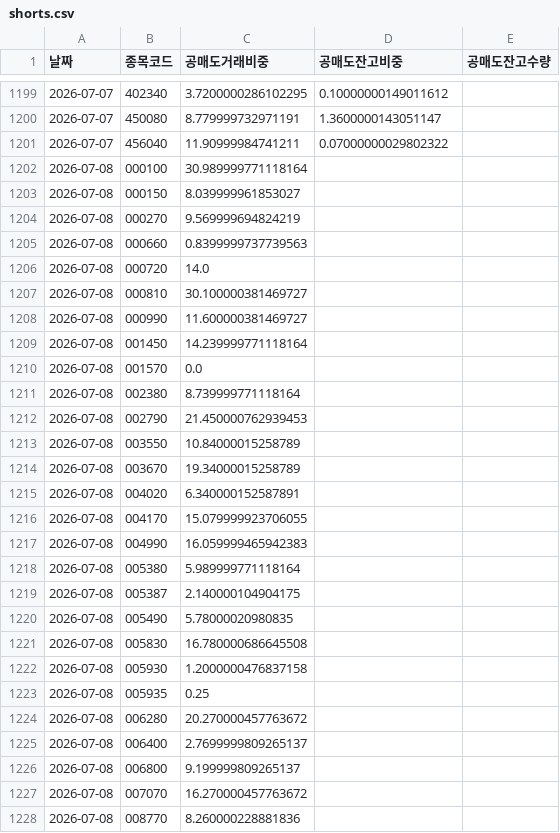
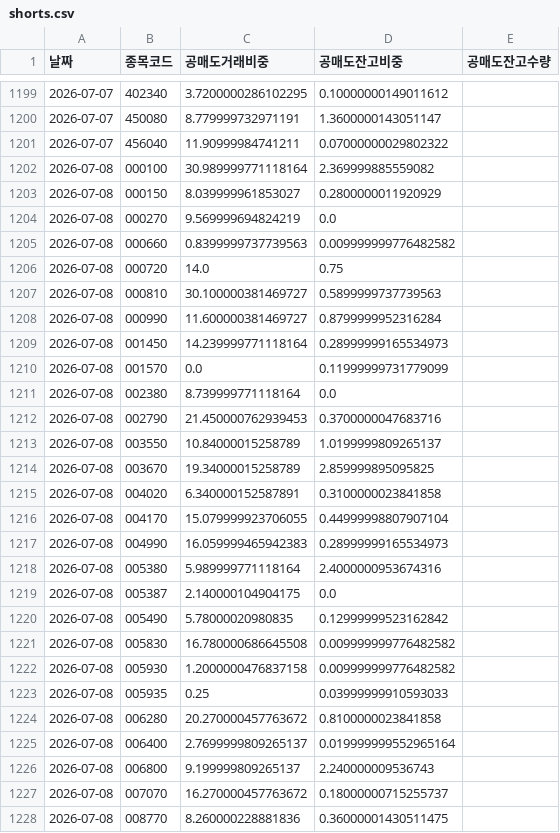
Before and after one commit to sunbmj4119-cmd/rich, a CSV file: data/shorts.csv, drawn as a sheet; only a part is shown, gaps mark what is left out; the diff covers the shown part only.

```diff
--- a/data/shorts.csv
+++ b/data/shorts.csv
@@ -1201,28 +1201,28 @@
 2026-07-07,456040,11.90999984741211,0.07000000029802322,
-2026-07-08,000100,30.989999771118164,,
-2026-07-08,000150,8.039999961853027,,
-2026-07-08,000270,9.569999694824219,,
-2026-07-08,000660,0.8399999737739563,,
-2026-07-08,000720,14.0,,
-2026-07-08,000810,30.100000381469727,,
-2026-07-08,000990,11.600000381469727,,
-2026-07-08,001450,14.239999771118164,,
-2026-07-08,001570,0.0,,
-2026-07-08,002380,8.739999771118164,,
-2026-07-08,002790,21.450000762939453,,
-2026-07-08,003550,10.84000015258789,,
-2026-07-08,003670,19.34000015258789,,
-2026-07-08,004020,6.340000152587891,,
-2026-07-08,004170,15.079999923706055,,
-2026-07-08,004990,16.059999465942383,,
-2026-07-08,005380,5.989999771118164,,
-2026-07-08,005387,2.140000104904175,,
-2026-07-08,005490,5.78000020980835,,
-2026-07-08,005830,16.780000686645508,,
-2026-07-08,005930,1.2000000476837158,,
-2026-07-08,005935,0.25,,
-2026-07-08,006280,20.270000457763672,,
-2026-07-08,006400,2.7699999809265137,,
-2026-07-08,006800,9.199999809265137,,
-2026-07-08,007070,16.270000457763672,,
-2026-07-08,008770,8.260000228881836,,
+2026-07-08,000100,30.989999771118164,2.369999885559082,
+2026-07-08,000150,8.039999961853027,0.2800000011920929,
+2026-07-08,000270,9.569999694824219,0.0,
+2026-07-08,000660,0.8399999737739563,0.009999999776482582,
+2026-07-08,000720,14.0,0.75,
+2026-07-08,000810,30.100000381469727,0.5899999737739563,
+2026-07-08,000990,11.600000381469727,0.8799999952316284,
+2026-07-08,001450,14.239999771118164,0.28999999165534973,
+2026-07-08,001570,0.0,0.11999999731779099,
+2026-07-08,002380,8.739999771118164,0.0,
+2026-07-08,002790,21.450000762939453,0.3700000047683716,
+2026-07-08,003550,10.84000015258789,1.0199999809265137,
+2026-07-08,003670,19.34000015258789,2.859999895095825,
+2026-07-08,004020,6.340000152587891,0.3100000023841858,
+2026-07-08,004170,15.079999923706055,0.44999998807907104,
+2026-07-08,004990,16.059999465942383,0.28999999165534973,
+2026-07-08,005380,5.989999771118164,2.4000000953674316,
+2026-07-08,005387,2.140000104904175,0.0,
+2026-07-08,005490,5.78000020980835,0.12999999523162842,
+2026-07-08,005830,16.780000686645508,0.009999999776482582,
+2026-07-08,005930,1.2000000476837158,0.009999999776482582,
+2026-07-08,005935,0.25,0.03999999910593033,
+2026-07-08,006280,20.270000457763672,0.8100000023841858,
+2026-07-08,006400,2.7699999809265137,0.019999999552965164,
+2026-07-08,006800,9.199999809265137,2.240000009536743,
+2026-07-08,007070,16.270000457763672,0.18000000715255737,
+2026-07-08,008770,8.260000228881836,0.36000001430511475,
```
Also changed, not shown: 172 edited cells elsewhere in this file, data/signals_today.csv, 6 other files.
